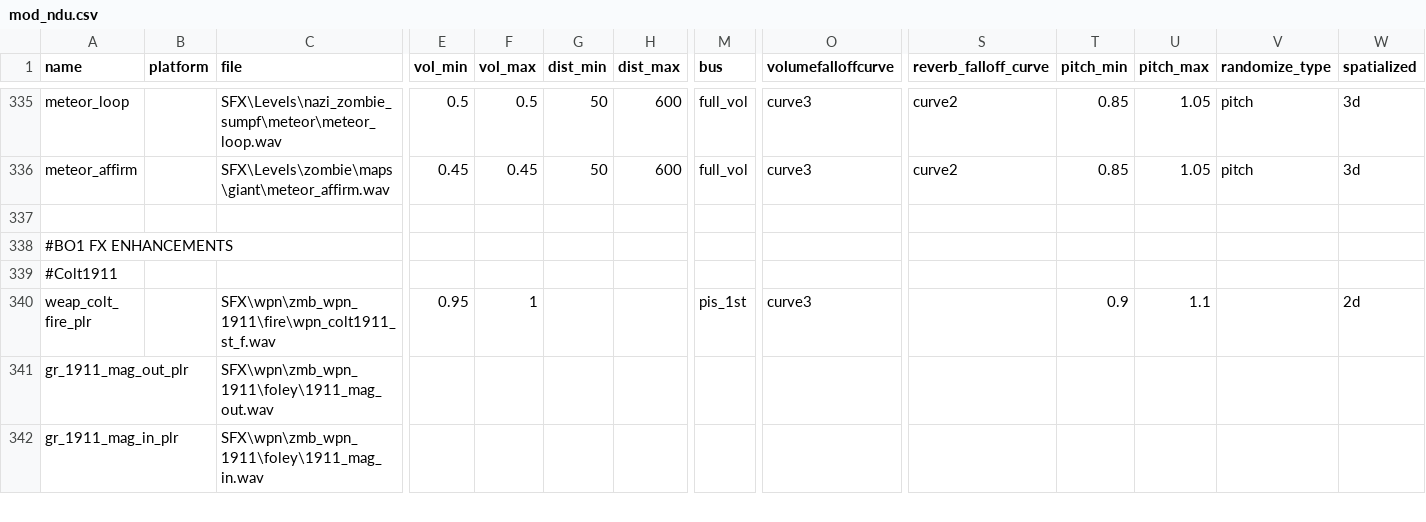
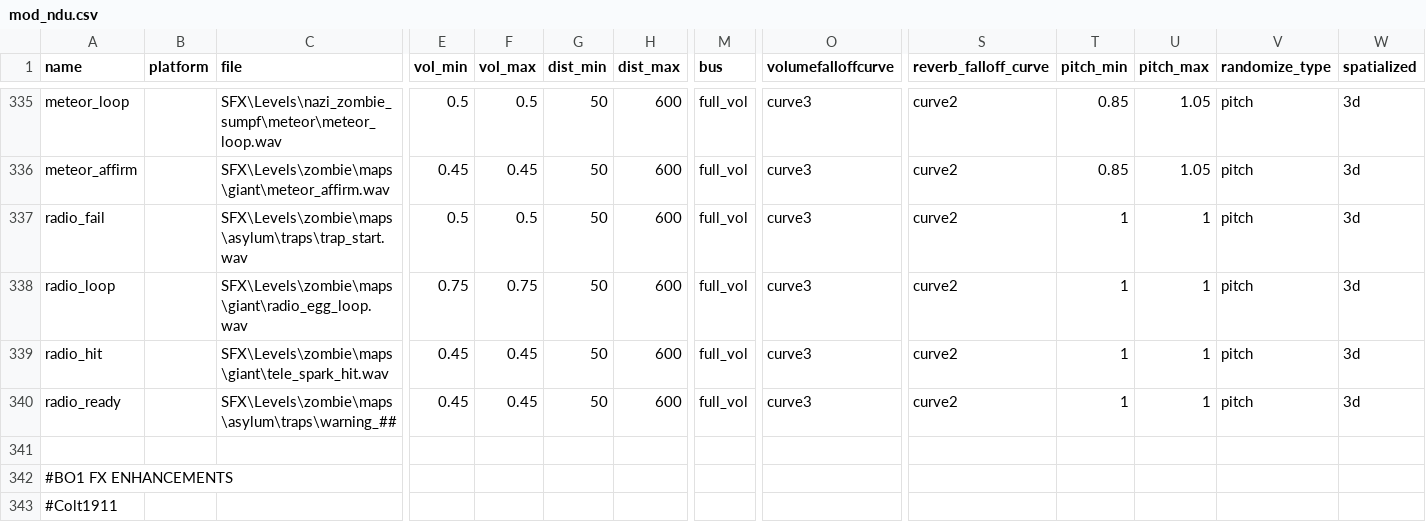
Before and after one commit to Keyware-Digital/NDU-Reloaded, a CSV file: soundaliases/mod_ndu.csv, drawn as a sheet; only a part is shown, gaps mark what is left out; the shorter side is filled out with more unchanged rows; rows hold the shown columns only; the diff names each change by its address in the sheet, - before the commit and + after, or states it on an @@ line.

```diff
--- a/soundaliases/mod_ndu.csv
+++ b/soundaliases/mod_ndu.csv
+row 337: radio_fail |  | SFX\Levels\zombie\maps\asylum\traps\trap_start.wav | 0.5 | 0.5 | 50 | 600 | full_vol | curve3 | curve2 | 1 | 1 | pitch | 3d
+row 338: radio_loop |  | SFX\Levels\zombie\maps\giant\radio_egg_loop.wav | 0.75 | 0.75 | 50 | 600 | full_vol | curve3 | curve2 | 1 | 1 | pitch | 3d
+row 339: radio_hit |  | SFX\Levels\zombie\maps\giant\tele_spark_hit.wav | 0.45 | 0.45 | 50 | 600 | full_vol | curve3 | curve2 | 1 | 1 | pitch | 3d
+row 340: radio_ready |  | SFX\Levels\zombie\maps\asylum\traps\warning_## | 0.45 | 0.45 | 50 | 600 | full_vol | curve3 | curve2 | 1 | 1 | pitch | 3d
```
Also changed, not shown: 6 other files.
